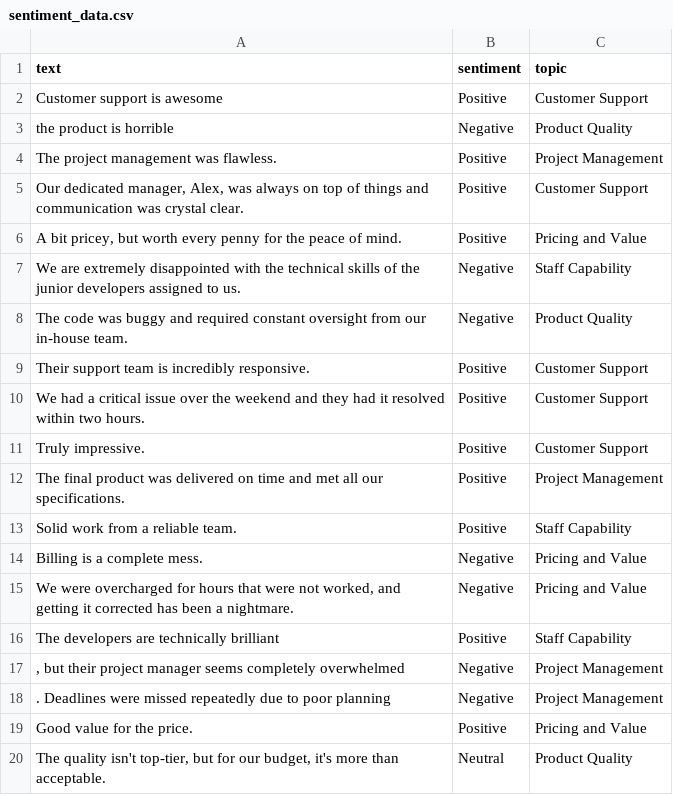
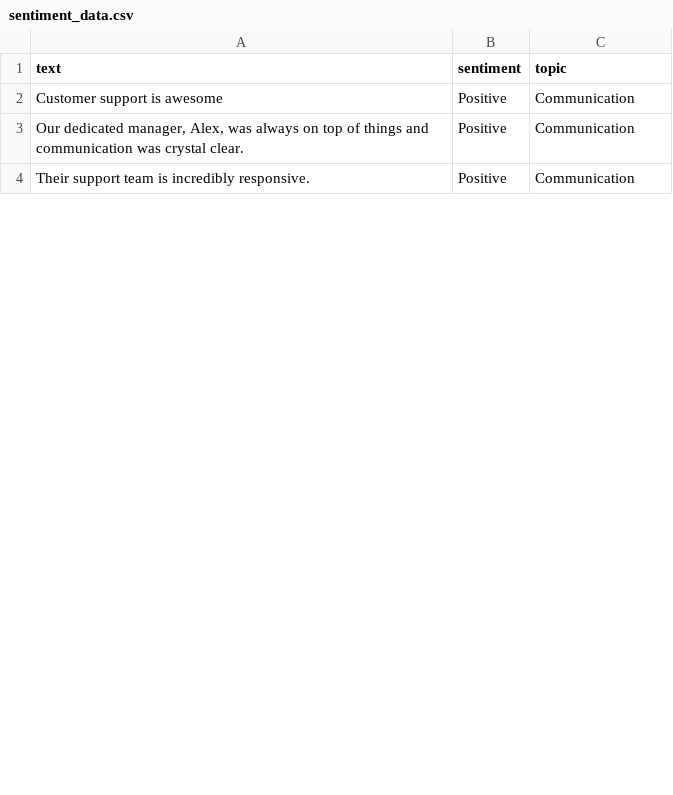
Before and after one commit to cotucker/feedback-summarizer, a CSV file: data/sentiment_data.csv, drawn as a sheet; only a part is shown; the diff covers the shown part only.

Commit message:
Refactor data and topic labeling in data
Updated the data and refactored the topics labels.

```diff
--- a/data/sentiment_data.csv
+++ b/data/sentiment_data.csv
@@ -1,20 +1,4 @@
 text,sentiment,topic
-Customer support is awesome,Positive,Customer Support
-the product is horrible,Negative,Product Quality
-The project management was flawless.,Positive,Project Management
-"Our dedicated manager, Alex, was always on top of things and communication was crystal clear.",Positive,Customer Support
-"A bit pricey, but worth every penny for the peace of mind.",Positive,Pricing and Value
-We are extremely disappointed with the technical skills of the junior developers assigned to us.,Negative,Staff Capability
-The code was buggy and required constant oversight from our in-house team.,Negative,Product Quality
-Their support team is incredibly responsive.,Positive,Customer Support
-We had a critical issue over the weekend and they had it resolved within two hours.,Positive,Customer Support
-Truly impressive.,Positive,Customer Support
-The final product was delivered on time and met all our specifications.,Positive,Project Management
-Solid work from a reliable team.,Positive,Staff Capability
-Billing is a complete mess.,Negative,Pricing and Value
-"We were overcharged for hours that were not worked, and getting it corrected has been a nightmare.",Negative,Pricing and Value
-The developers are technically brilliant,Positive,Staff Capability
-", but their project manager seems completely overwhelmed",Negative,Project Management
-. Deadlines were missed repeatedly due to poor planning,Negative,Project Management
-Good value for the price.,Positive,Pricing and Value
-"The quality isn't top-tier, but for our budget, it's more than acceptable.",Neutral,Product Quality
+Customer support is awesome,Positive,Communication
+"Our dedicated manager, Alex, was always on top of things and communication was crystal clear.",Positive,Communication
+Their support team is incredibly responsive.,Positive,Communication
```
Also changed, not shown: 1 added row, 19 removed rows and 7 edited cells elsewhere in this file, 1 other file.
